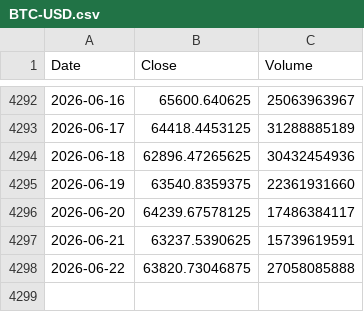
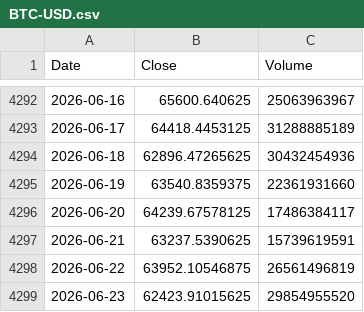
Before and after one commit to culolom/culolom-backtest, a CSV file: data/BTC-USD.csv, drawn as a sheet; only a part is shown, gaps mark what is left out.

```diff
--- a/data/BTC-USD.csv
+++ b/data/BTC-USD.csv
@@ -4297,2 +4297,3 @@ Date,Close,Volume
 2026-06-21,63237.5390625,15739619591
-2026-06-22,63820.73046875,27058085888
+2026-06-22,63952.10546875,26561496819
+2026-06-23,62423.91015625,29854955520
```
Also changed, not shown: data/ACWI.csv, data/BOXX.csv, 42 other files.
